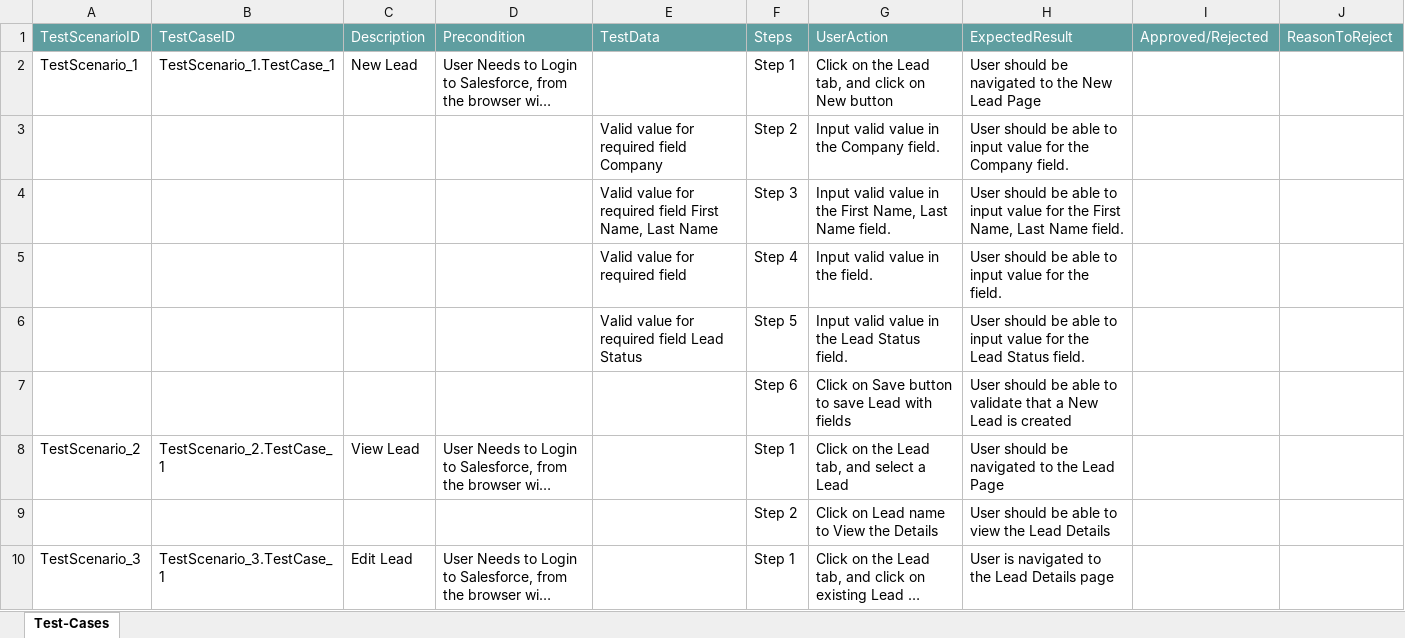
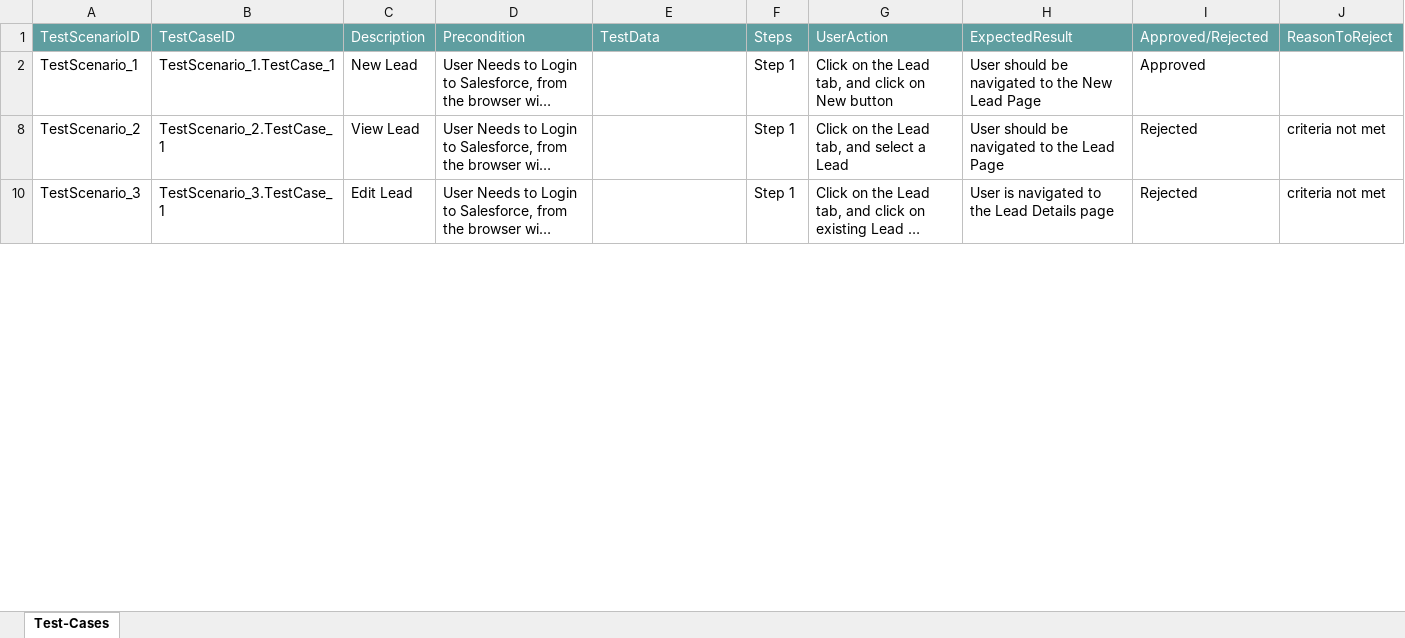
Before and after one commit to ShaikMohamedIrfan/pradipta01, an Excel workbook: jcam.xlsx, sheet Test-Cases, drawn as a sheet; only a part is shown; long unchanged cells end in …; values as stored, in another font and other column widths than the file's, no borders; table styles not drawn; the diff covers the shown part only; the diff names each change by its address in the sheet, - before the commit and + after, or states it on an @@ line.

Commit message:
Add files via upload

```diff
--- a/jcam.xlsx (sheet Test-Cases)
+++ b/jcam.xlsx (sheet Test-Cases)
-I2: (empty)
+I2: Approved
@@ row 3 hidden:  |  |  |  | Valid value for required field Company | Step 2 | Input valid value in the Company field. | User should be able to input value for the Company field. @@
@@ row 4 hidden:  |  |  |  | Valid value for required field First Name, Last Name | Step 3 | Input valid value in the First Name, Last Name field. | User should be able to input value for the First Name, Last Name field. @@
@@ row 5 hidden:  |  |  |  | Valid value for required field | Step 4 | Input valid value in the field. | User should be able to input value for the field. @@
@@ row 6 hidden:  |  |  |  | Valid value for required field Lead Status | Step 5 | Input valid value in the Lead Status field. | User should be able to input value for the Lead Status field. @@
@@ row 7 hidden:  |  |  |  |  | Step 6 | Click on Save button to save Lead with fields | User should be able to validate that a New Lead is created @@
-I8: (empty)
+I8: Rejected
-J8: (empty)
+J8: criteria not met
@@ row 9 hidden:  |  |  |  |  | Step 2 | Click on Lead name to View the Details | User should be able to view the Lead Details @@
-I10: (empty)
+I10: Rejected
-J10: (empty)
+J10: criteria not met
```
Also changed, not shown: 7 hidden or unhidden rows and 2 edited cells elsewhere in this sheet.
